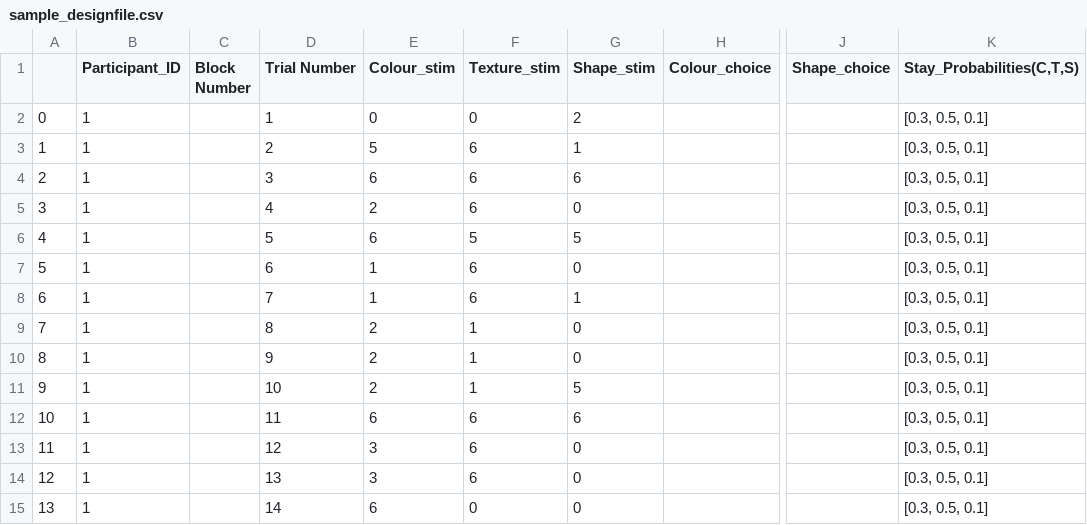
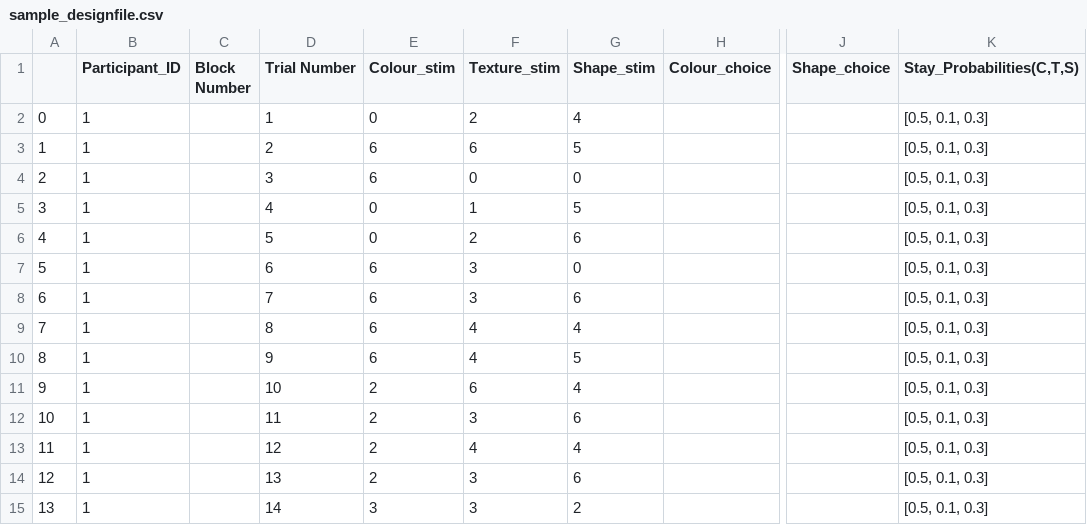
Before and after one commit to Christumas/Cognitive_Models_Temporal_Changes, a CSV file: Graph_Matrices_Generation/sample_designfile.csv, drawn as a sheet; only a part is shown, gaps mark what is left out; the diff covers the shown part only; the diff names each change by its address in the sheet, - before the commit and + after, or states it on an @@ line.

```diff
--- a/Graph_Matrices_Generation/sample_designfile.csv
+++ b/Graph_Matrices_Generation/sample_designfile.csv
-F2 (Texture_stim): 0
+F2 (Texture_stim): 2
-G2 (Shape_stim): 2
+G2 (Shape_stim): 4
-K2:K15 (Stay_Probabilities(C,T,S)): [0.3, 0.5, 0.1]
+K2:K15 (Stay_Probabilities(C,T,S)): [0.5, 0.1, 0.3]
-E3 (Colour_stim): 5
+E3 (Colour_stim): 6
-G3 (Shape_stim): 1
+G3 (Shape_stim): 5
-F4 (Texture_stim): 6
+F4 (Texture_stim): 0
-G4 (Shape_stim): 6
+G4 (Shape_stim): 0
-E5 (Colour_stim): 2
+E5 (Colour_stim): 0
-F5 (Texture_stim): 6
+F5 (Texture_stim): 1
-G5 (Shape_stim): 0
+G5 (Shape_stim): 5
-E6 (Colour_stim): 6
+E6 (Colour_stim): 0
-F6 (Texture_stim): 5
+F6 (Texture_stim): 2
-G6 (Shape_stim): 5
+G6 (Shape_stim): 6
-E7:E8 (Colour_stim): 1
+E7:E8 (Colour_stim): 6
-F7:F8 (Texture_stim): 6
+F7:F8 (Texture_stim): 3
-G8 (Shape_stim): 1
+G8 (Shape_stim): 6
-E9:E10 (Colour_stim): 2
+E9:E10 (Colour_stim): 6
-F9:F10 (Texture_stim): 1
+F9:F10 (Texture_stim): 4
-G9 (Shape_stim): 0
+G9 (Shape_stim): 4
-G10 (Shape_stim): 0
+G10 (Shape_stim): 5
-F11 (Texture_stim): 1
+F11 (Texture_stim): 6
-G11 (Shape_stim): 5
+G11 (Shape_stim): 4
-E12 (Colour_stim): 6
+E12 (Colour_stim): 2
-F12 (Texture_stim): 6
+F12 (Texture_stim): 3
-E13:E14 (Colour_stim): 3
+E13:E14 (Colour_stim): 2
-F13 (Texture_stim): 6
+F13 (Texture_stim): 4
-G13 (Shape_stim): 0
+G13 (Shape_stim): 4
-F14 (Texture_stim): 6
+F14 (Texture_stim): 3
-G14 (Shape_stim): 0
+G14 (Shape_stim): 6
-E15 (Colour_stim): 6
+E15 (Colour_stim): 3
-F15 (Texture_stim): 0
+F15 (Texture_stim): 3
-G15 (Shape_stim): 0
+G15 (Shape_stim): 2
```
Also changed, not shown: 100 edited cells elsewhere in this file, 3 other files.
